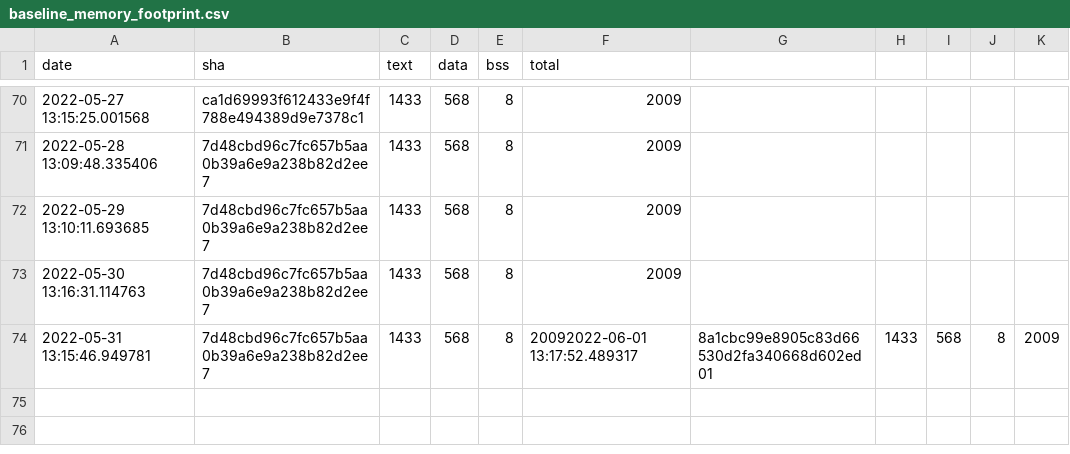
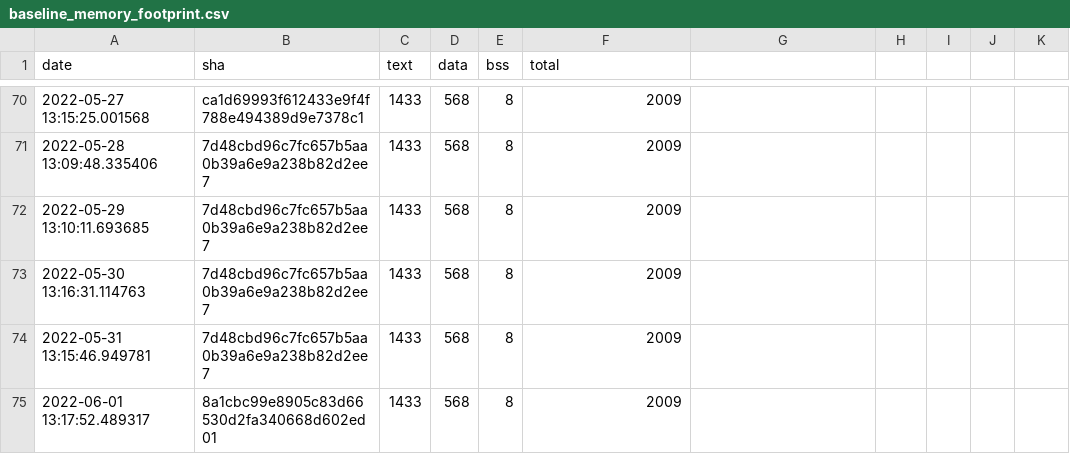
Before and after one commit to sasapetr/tflite-micro, a CSV file: data/continuous_builds/size_profiling/linux_x86_64_release/baseline_memory_footprint.csv, drawn as a sheet; only a part is shown, gaps mark what is left out.

```diff
--- a/data/continuous_builds/size_profiling/linux_x86_64_release/baseline_memory_footprint.csv
+++ b/data/continuous_builds/size_profiling/linux_x86_64_release/baseline_memory_footprint.csv
@@ -73,2 +73,3 @@ date,sha,text,data,bss,total
 2022-05-30 13:16:31.114763,7d48cbd96c7fc657b5aa0b39a6e9a238b82d2ee7,1433,568,8,2009
-2022-05-31 13:15:46.949781,7d48cbd96c7fc657b5aa0b39a6e9a238b82d2ee7,1433,568,8,20092022-06-01 13:17:52.489317,8a1cbc99e8905c83d66530d2fa340668d602ed01,1433,568,8,2009
+2022-05-31 13:15:46.949781,7d48cbd96c7fc657b5aa0b39a6e9a238b82d2ee7,1433,568,8,2009
+2022-06-01 13:17:52.489317,8a1cbc99e8905c83d66530d2fa340668d602ed01,1433,568,8,2009
```
Also changed, not shown: data/continuous_builds/size_profiling/linux_x86_64_release/interpreter_memory_footprint.csv, data/continuous_builds/size_profiling/linux_x86_64_release/keyword_benchmark.csv.
